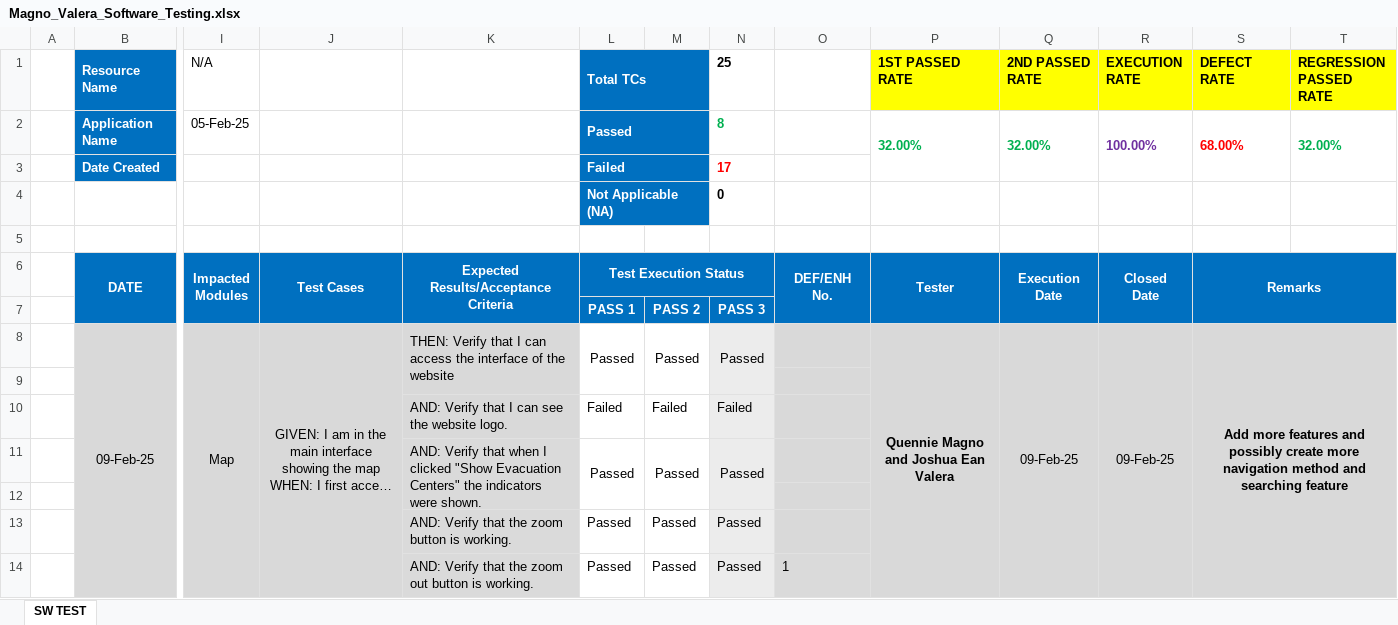
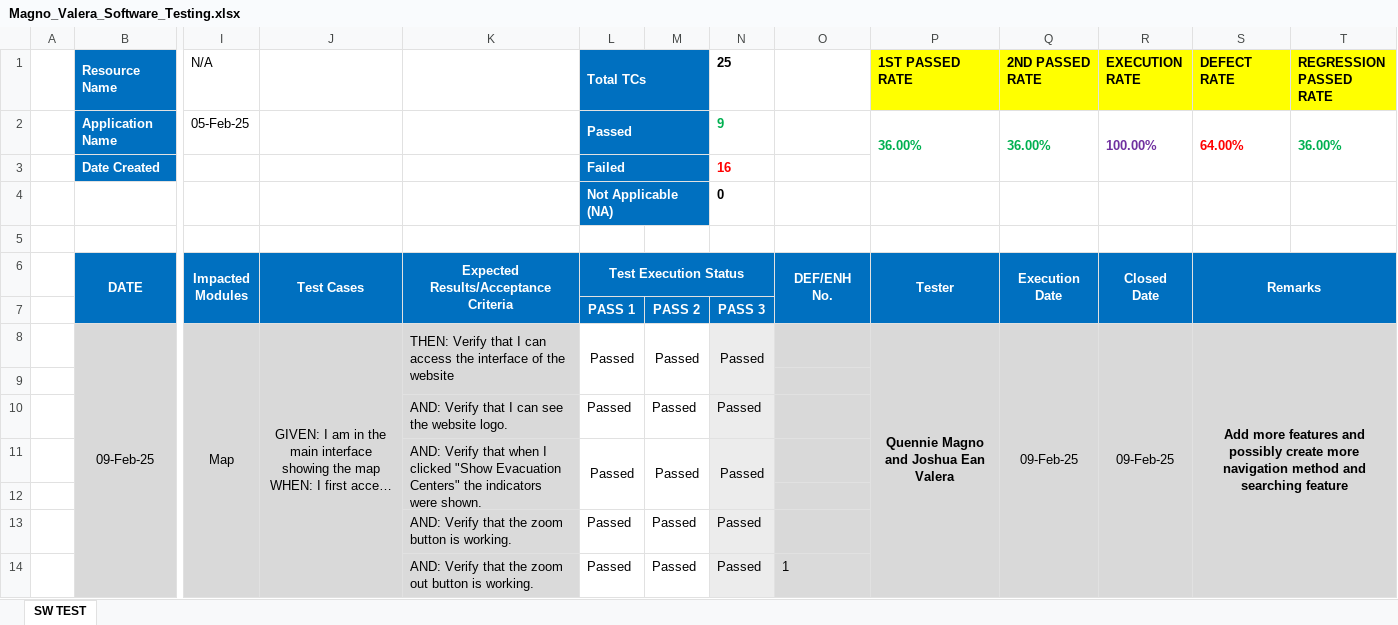
Before and after one commit to Joshua-Ean-Valera/magno_valera, an Excel workbook: Magno_Valera_Software_Testing.xlsx, sheet SW TEST, drawn as a sheet; only a part is shown, gaps mark what is left out; long unchanged cells end in …; values as stored, in another font and other column widths than the file's, no borders; conditional formats not drawn; removed rows and columns are numbered as before the commit, all else as after; rows hold the shown columns only; the diff names each change by its address in the sheet, - before the commit and + after, or states it on an @@ line.

```diff
--- a/Magno_Valera_Software_Testing.xlsx (sheet SW TEST)
+++ b/Magno_Valera_Software_Testing.xlsx (sheet SW TEST)
-N2 (25): 8
+N2 (25): 9
-P2 (1ST PASSED RATE): 32.00%
+P2 (1ST PASSED RATE): 36.00%
-Q2 (2ND PASSED RATE): 32.00%
+Q2 (2ND PASSED RATE): 36.00%
-S2 (DEFECT RATE): 68.00%
+S2 (DEFECT RATE): 64.00%
-T2 (REGRESSION PASSED RATE): 32.00%
+T2 (REGRESSION PASSED RATE): 36.00%
-N3 (25): 17
+N3 (25): 16
-row 10:  |  |  |  | AND: Verify that I can see the website logo. | Failed | Failed | Failed
+row 10:  |  |  |  | AND: Verify that I can see the website logo. | Passed | Passed | Passed
```
Also changed, not shown: 2 other files.
